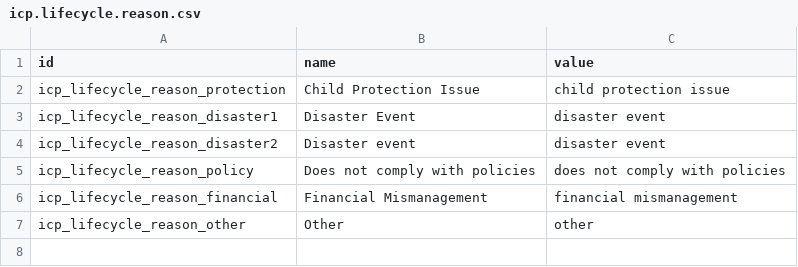
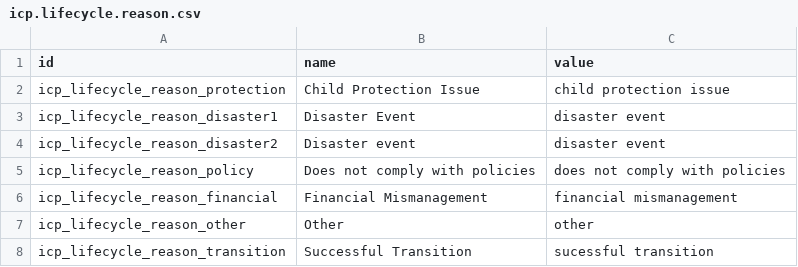
Before and after one commit to CompassionCH/compassion-modules, a CSV file: child_compassion/data/icp.lifecycle.reason.csv, drawn as a sheet; the diff names each change by its address in the sheet, - before the commit and + after, or states it on an @@ line.

```diff
--- a/child_compassion/data/icp.lifecycle.reason.csv
+++ b/child_compassion/data/icp.lifecycle.reason.csv
+row 8: icp_lifecycle_reason_transition | Successful Transition | sucessful transition
```
Also changed, not shown: 2 other files.
